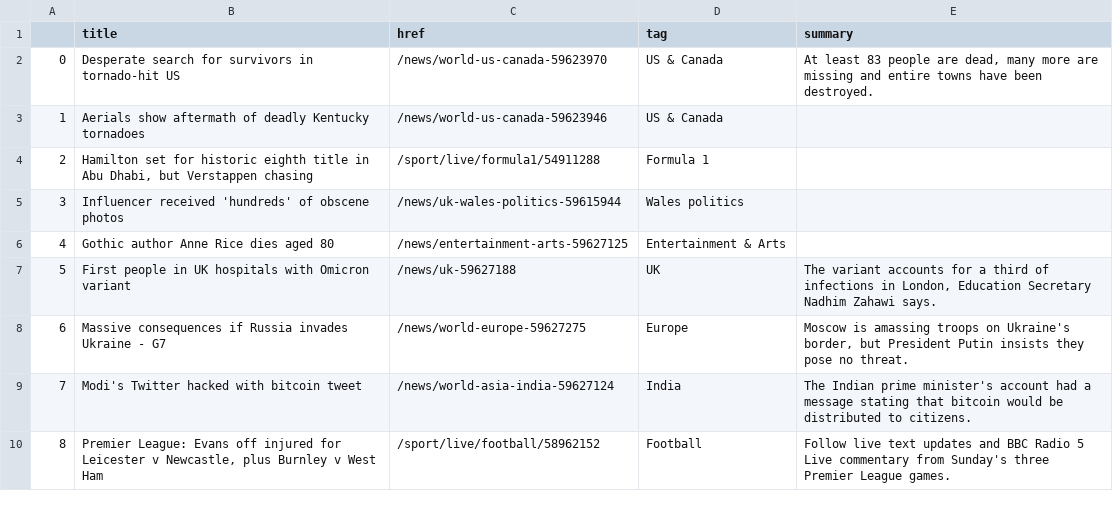
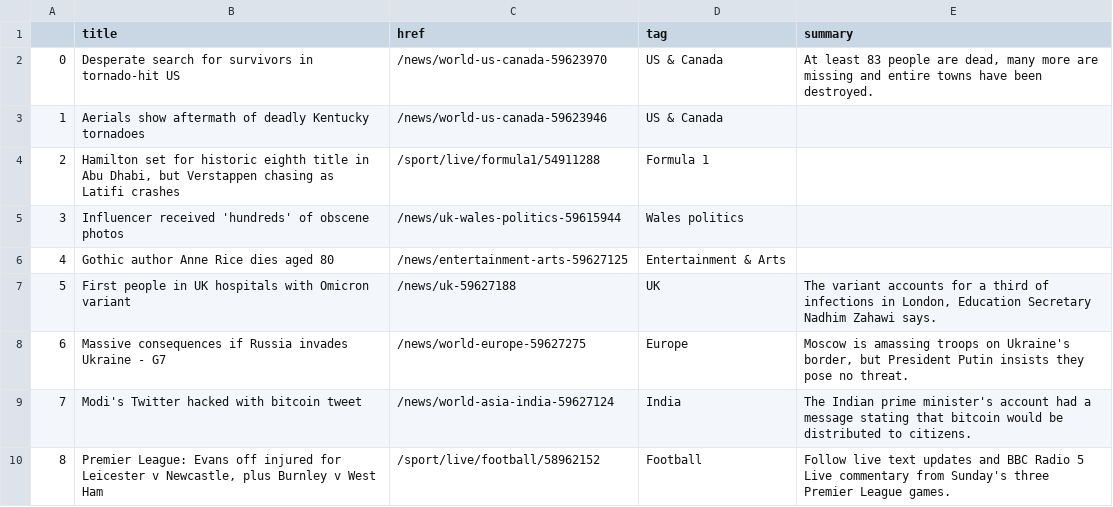
Before and after one commit to joaquin-rosado/automatic-scraper, a CSV file: bbc-headlines.csv, drawn as a sheet; only a part is shown.

```diff
--- a/bbc-headlines.csv
+++ b/bbc-headlines.csv
@@ -3,3 +3,3 @@
 1,Aerials show aftermath of deadly Kentucky tornadoes,/news/world-us-canada-59623946,US & Canada,
-2,"Hamilton set for historic eighth title in Abu Dhabi, but Verstappen chasing",/sport/live/formula1/54911288,Formula 1,
+2,"Hamilton set for historic eighth title in Abu Dhabi, but Verstappen chasing as Latifi crashes",/sport/live/formula1/54911288,Formula 1,
 3,Influencer received 'hundreds' of obscene photos,/news/uk-wales-politics-59615944,Wales politics,
```
